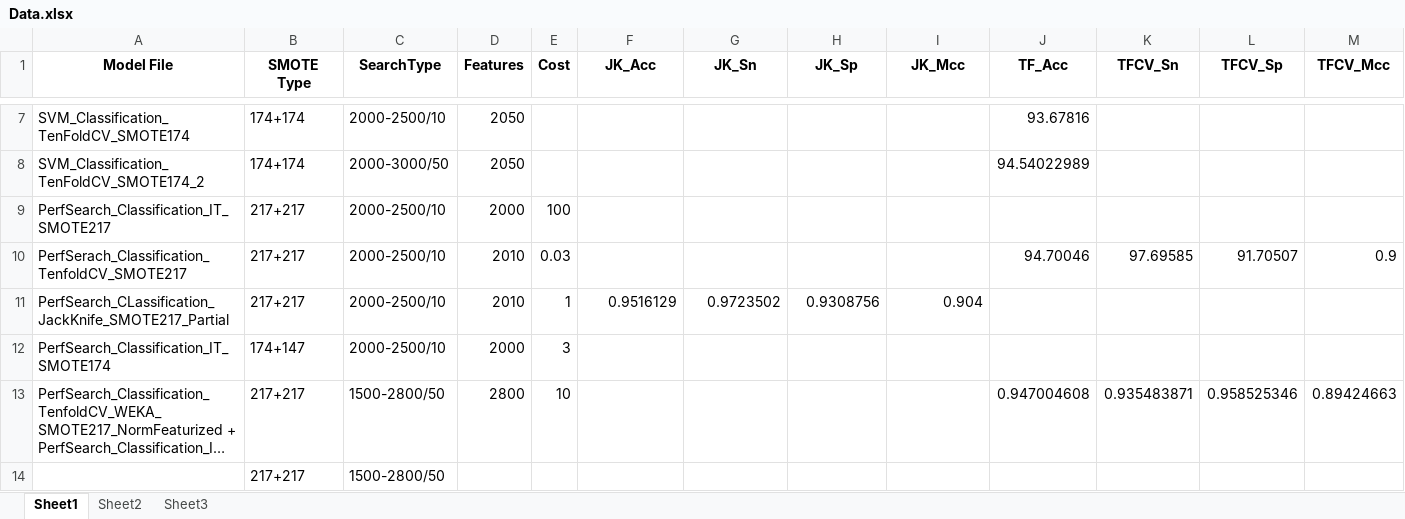
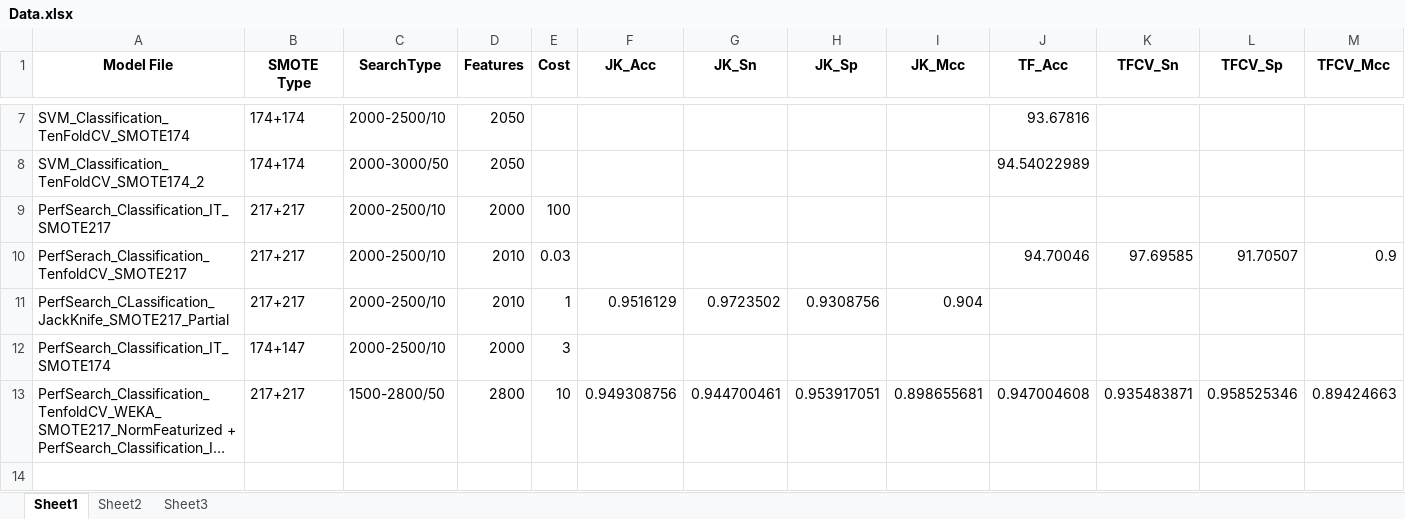
Before and after one commit to srautonu/isGPT, an Excel workbook: Code/R/Data.xlsx, sheet Sheet1, drawn as a sheet; only a part is shown, gaps mark what is left out; long unchanged cells end in …; values as stored, in another font and other column widths than the file's, no borders; rows hold the shown columns only; the diff names each change by its address in the sheet, - before the commit and + after, or states it on an @@ line.

```diff
--- a/Code/R/Data.xlsx (sheet Sheet1)
+++ b/Code/R/Data.xlsx (sheet Sheet1)
-F13 (JK_Acc): (empty)
+F13 (JK_Acc): 0.949308756
-G13 (JK_Sn): (empty)
+G13 (JK_Sn): 0.944700461
-H13 (JK_Sp): (empty)
+H13 (JK_Sp): 0.953917051
-I13 (JK_Mcc): (empty)
+I13 (JK_Mcc): 0.898655681
-row 14:  | 217+217 | 1500-2800/50
```
Also changed, not shown: 1 other file.
